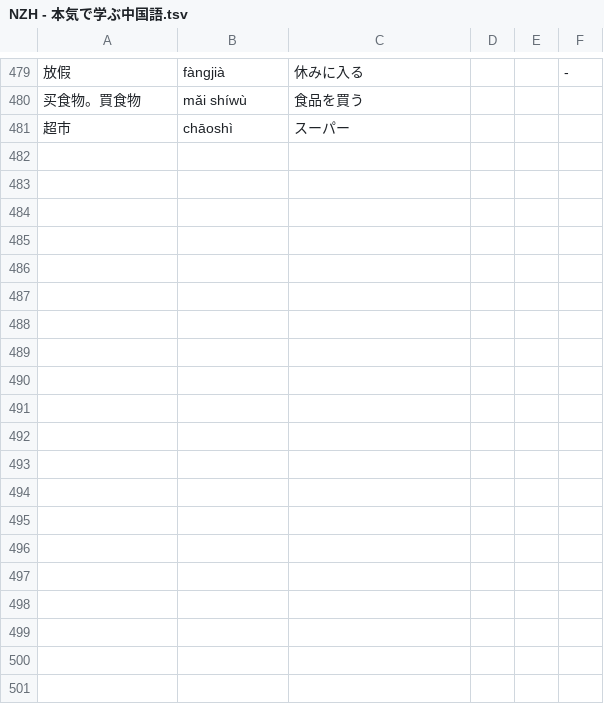
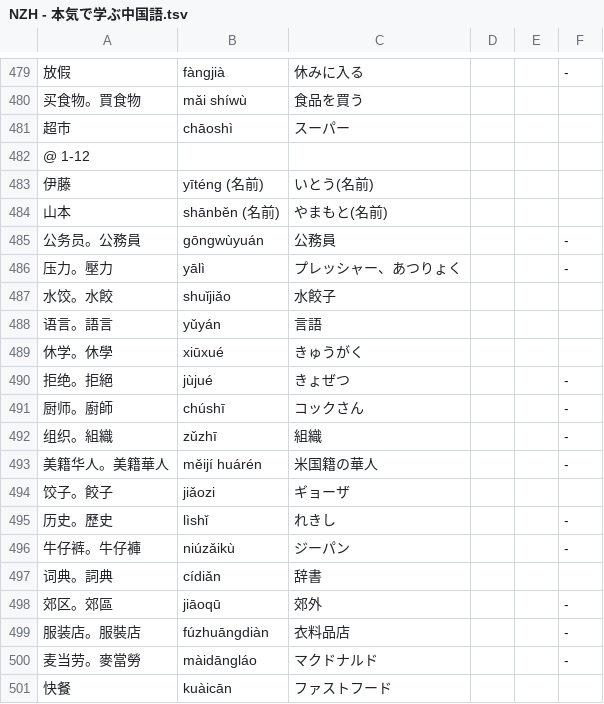
Before and after one commit to jdwebdev/NZH, a TSV file: tsv/NZH - 本気で学ぶ中国語.tsv, drawn as a sheet; only a part is shown, gaps mark what is left out; the diff covers the shown part only; the diff names each change by its address in the sheet, - before the commit and + after, or states it on an @@ line.

```diff
--- a/tsv/NZH - 本気で学ぶ中国語.tsv
+++ b/tsv/NZH - 本気で学ぶ中国語.tsv
+row 482: @ 1-12
+row 483: 伊藤 | yīténg (名前) | いとう(名前)
+row 484: 山本 | shānběn (名前) | やまもと(名前)
+row 485: 公务员。公務員 | gōngwùyuán | 公務員 |  |  | -
+row 486: 压力。壓力 | yālì | プレッシャー、あつりょく |  |  | -
+row 487: 水饺。水餃 | shuǐjiǎo | 水餃子
+row 488: 语言。語言 | yǔyán | 言語
+row 489: 休学。休學 | xiūxué | きゅうがく
+row 490: 拒绝。拒絕 | jùjué | きょぜつ |  |  | -
+row 491: 厨师。廚師 | chúshī | コックさん |  |  | -
+row 492: 组织。組織 | zǔzhī | 組織 |  |  | -
+row 493: 美籍华人。美籍華人 | měijí huárén | 米国籍の華人 |  |  | -
+row 494: 饺子。餃子 | jiǎozi | ギョーザ
+row 495: 历史。歷史 | lìshǐ | れきし |  |  | -
+row 496: 牛仔裤。牛仔褲 | niúzǎikù | ジーパン |  |  | -
+row 497: 词典。詞典 | cídiǎn | 辞書
+row 498: 郊区。郊區 | jiāoqū | 郊外 |  |  | -
+row 499: 服装店。服裝店 | fúzhuāngdiàn | 衣料品店 |  |  | -
+row 500: 麦当劳。麥當勞 | màidāngláo | マクドナルド |  |  | -
+row 501: 快餐 | kuàicān | ファストフード
```
Also changed, not shown: 9 added rows elsewhere in this file, tsv/NZH - 汉字.tsv.
